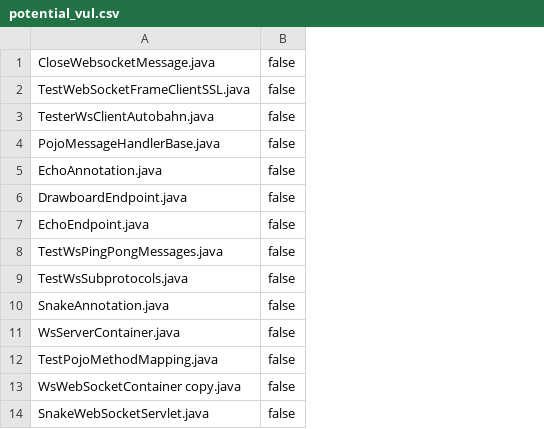
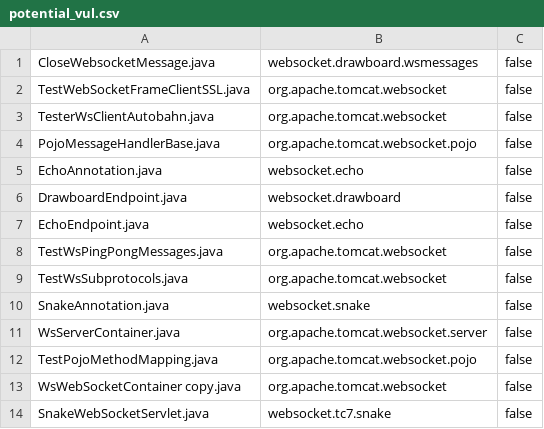
Before and after one commit to yixiangding/YixiangDing-ShuangHu, a CSV file: subject_systems/output/arc/base/potential_vul.csv, drawn as a sheet; only a part is shown; the diff names each change by its address in the sheet, - before the commit and + after, or states it on an @@ line.

```diff
--- a/subject_systems/output/arc/base/potential_vul.csv
+++ b/subject_systems/output/arc/base/potential_vul.csv
+column B, rows 1-14: websocket.drawboard.wsmessages | org.apache.tomcat.websocket | org.apache.tomcat.websocket | org.apache.tomcat.websocket.pojo | websocket.echo | websocket.drawboard | websocket.echo | org.apache.tomcat.websocket | org.apache.tomcat.websocket | websocket.snake | org.apache.tomcat.websocket.server | org.apache.tomcat.websocket.pojo | org.apache.tomcat.websocket | websocket.tc7.snake
```
Also changed, not shown: 5 other files.
